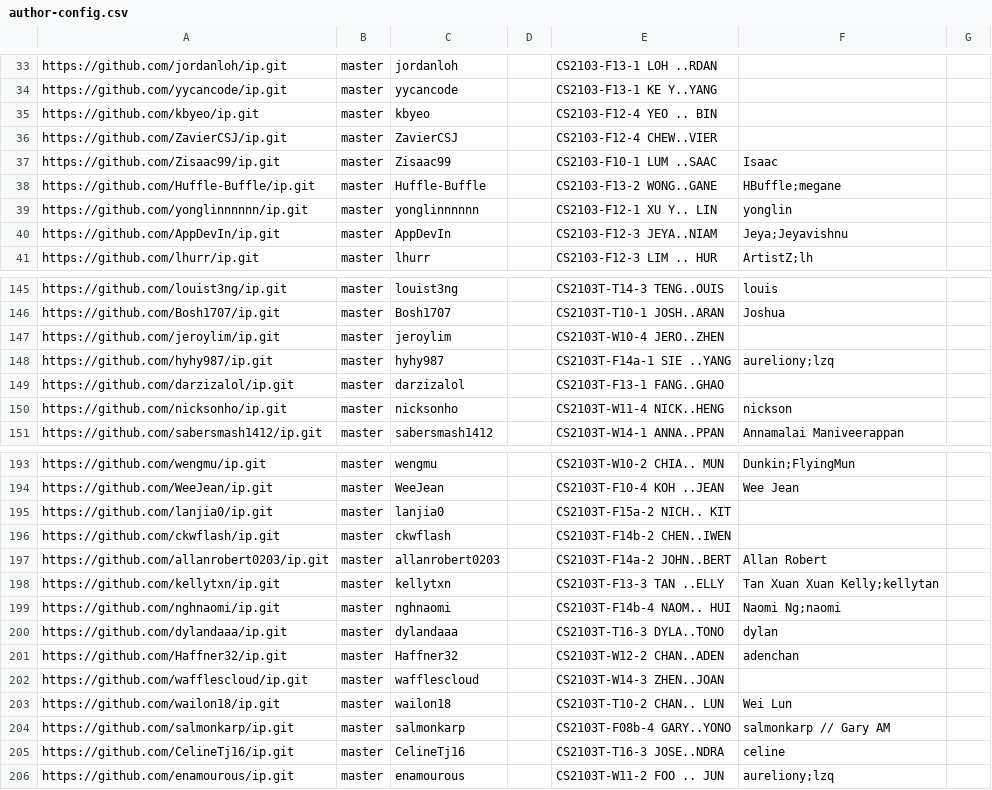
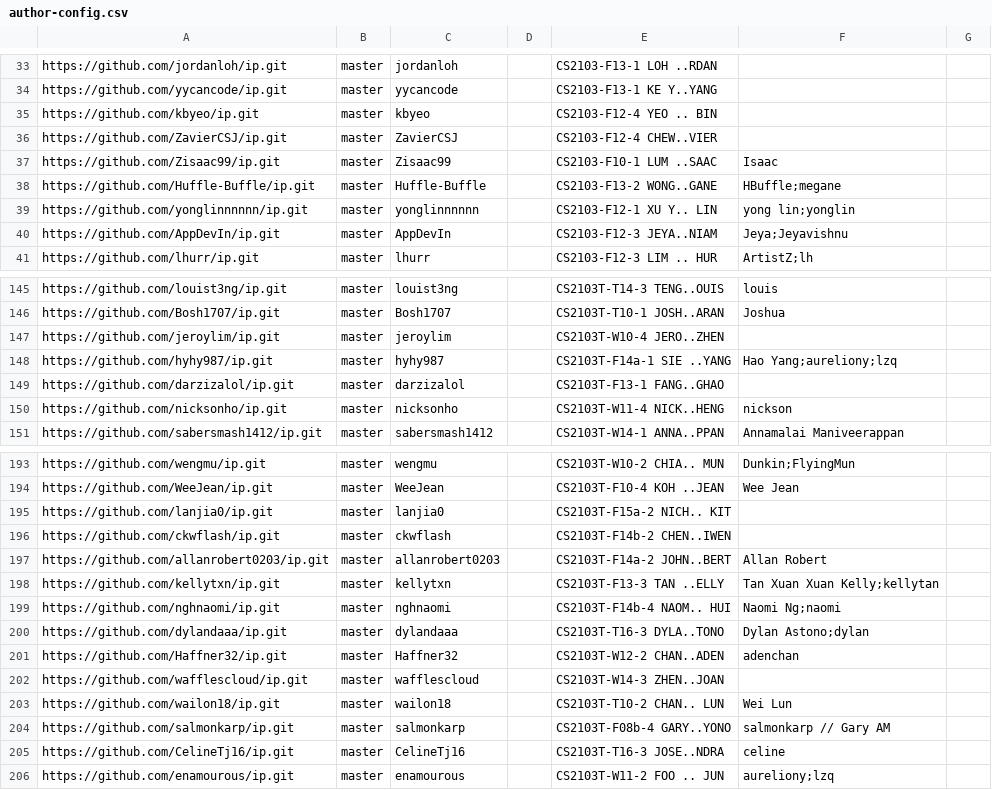
Before and after one commit to nus-cs2103-AY2526S1/ip-dashboard, a CSV file: config/author-config.csv, drawn as a sheet; only a part is shown, gaps mark what is left out.

Commit message:
Update configs

```diff
--- a/config/author-config.csv
+++ b/config/author-config.csv
@@ -38,3 +38,3 @@ https://github.com/Zisaac99/ip.git,master,Zisaac99,,CS2103-F10-1 LUM ..SAAC,Isaa
 https://github.com/Huffle-Buffle/ip.git,master,Huffle-Buffle,,CS2103-F13-2 WONG..GANE,HBuffle;megane,
-https://github.com/yonglinnnnnn/ip.git,master,yonglinnnnnn,,CS2103-F12-1 XU Y.. LIN,yonglin,
+https://github.com/yonglinnnnnn/ip.git,master,yonglinnnnnn,,CS2103-F12-1 XU Y.. LIN,yong lin;yonglin,
 https://github.com/AppDevIn/ip.git,master,AppDevIn,,CS2103-F12-3 JEYA..NIAM,Jeya;Jeyavishnu,
@@ -147,3 +147,3 @@ https://github.com/Bosh1707/ip.git,master,Bosh1707,,CS2103T-T10-1 JOSH..ARAN,Jos
 https://github.com/jeroylim/ip.git,master,jeroylim,,CS2103T-W10-4 JERO..ZHEN,,
-https://github.com/hyhy987/ip.git,master,hyhy987,,CS2103T-F14a-1 SIE ..YANG,aureliony;lzq,
+https://github.com/hyhy987/ip.git,master,hyhy987,,CS2103T-F14a-1 SIE ..YANG,Hao Yang;aureliony;lzq,
 https://github.com/darzizalol/ip.git,master,darzizalol,,CS2103T-F13-1 FANG..GHAO,,
@@ -199,3 +199,3 @@ https://github.com/kellytxn/ip.git,master,kellytxn,,CS2103T-F13-3 TAN ..ELLY,Tan
 https://github.com/nghnaomi/ip.git,master,nghnaomi,,CS2103T-F14b-4 NAOM.. HUI,Naomi Ng;naomi,
-https://github.com/dylandaaa/ip.git,master,dylandaaa,,CS2103T-T16-3 DYLA..TONO,dylan,
+https://github.com/dylandaaa/ip.git,master,dylandaaa,,CS2103T-T16-3 DYLA..TONO,Dylan Astono;dylan,
 https://github.com/Haffner32/ip.git,master,Haffner32,,CS2103T-W12-2 CHAN..ADEN,adenchan,
```
